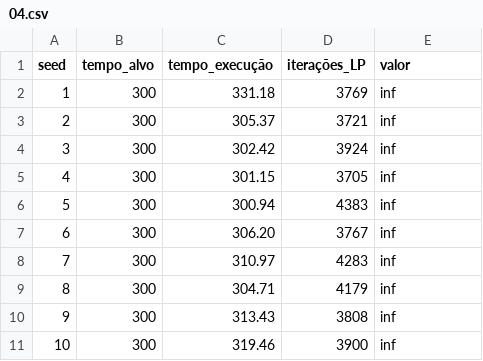
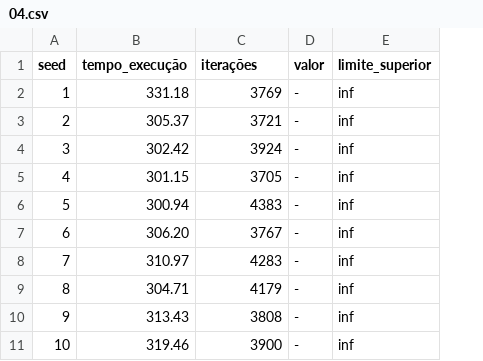
Before and after one commit to jspast/peregrinacao, a CSV file: formulation/main_results/04.csv, drawn as a sheet; removed rows and columns are numbered as before the commit, all else as after; the diff names each change by its address in the sheet, - before the commit and + after, or states it on an @@ line.

```diff
--- a/formulation/main_results/04.csv
+++ b/formulation/main_results/04.csv
-column B (tempo_alvo), rows 2-11: all 300
+column D (valor), rows 2-11: all -
-C1: iterações_LP
+C1: iterações
-E1: valor
+E1: limite_superior
```
Also changed, not shown: formulation/main_results/01.csv, formulation/main_results/03.csv, 7 other files.
